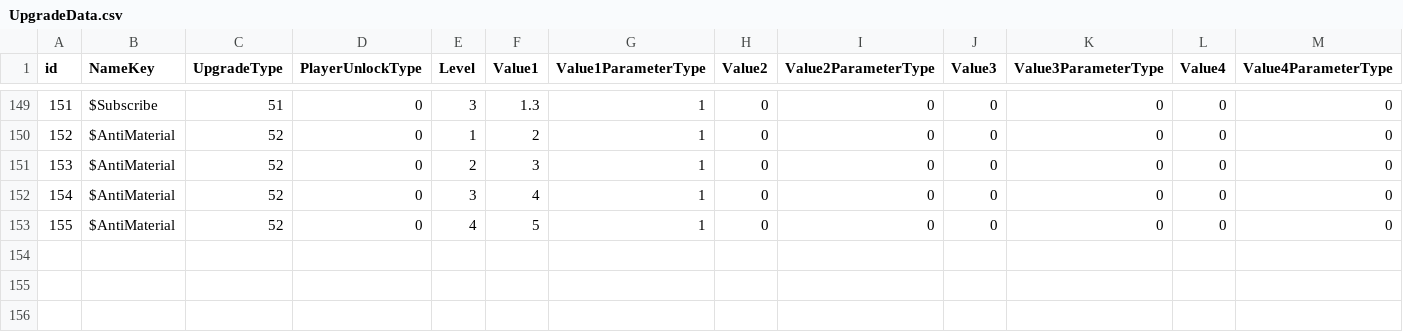
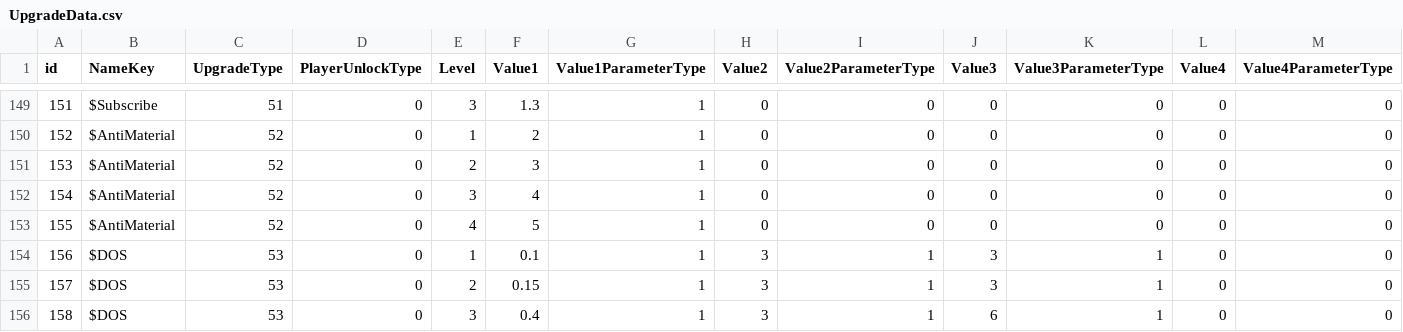
Before and after one commit to ShadowmUnderbar/Proj_Recon, a CSV file: Assets/App/MasterData/Origin/UpgradeData.csv, drawn as a sheet; only a part is shown, gaps mark what is left out; rows hold the shown columns only; the diff names each change by its address in the sheet, - before the commit and + after, or states it on an @@ line.

```diff
--- a/Assets/App/MasterData/Origin/UpgradeData.csv
+++ b/Assets/App/MasterData/Origin/UpgradeData.csv
+row 154: 156 | $DOS | 53 | 0 | 1 | 0.1 | 1 | 3 | 1 | 3 | 1 | 0 | 0
+row 155: 157 | $DOS | 53 | 0 | 2 | 0.15 | 1 | 3 | 1 | 3 | 1 | 0 | 0
+row 156: 158 | $DOS | 53 | 0 | 3 | 0.4 | 1 | 3 | 1 | 6 | 1 | 0 | 0
```
Also changed, not shown: 19 other files.
